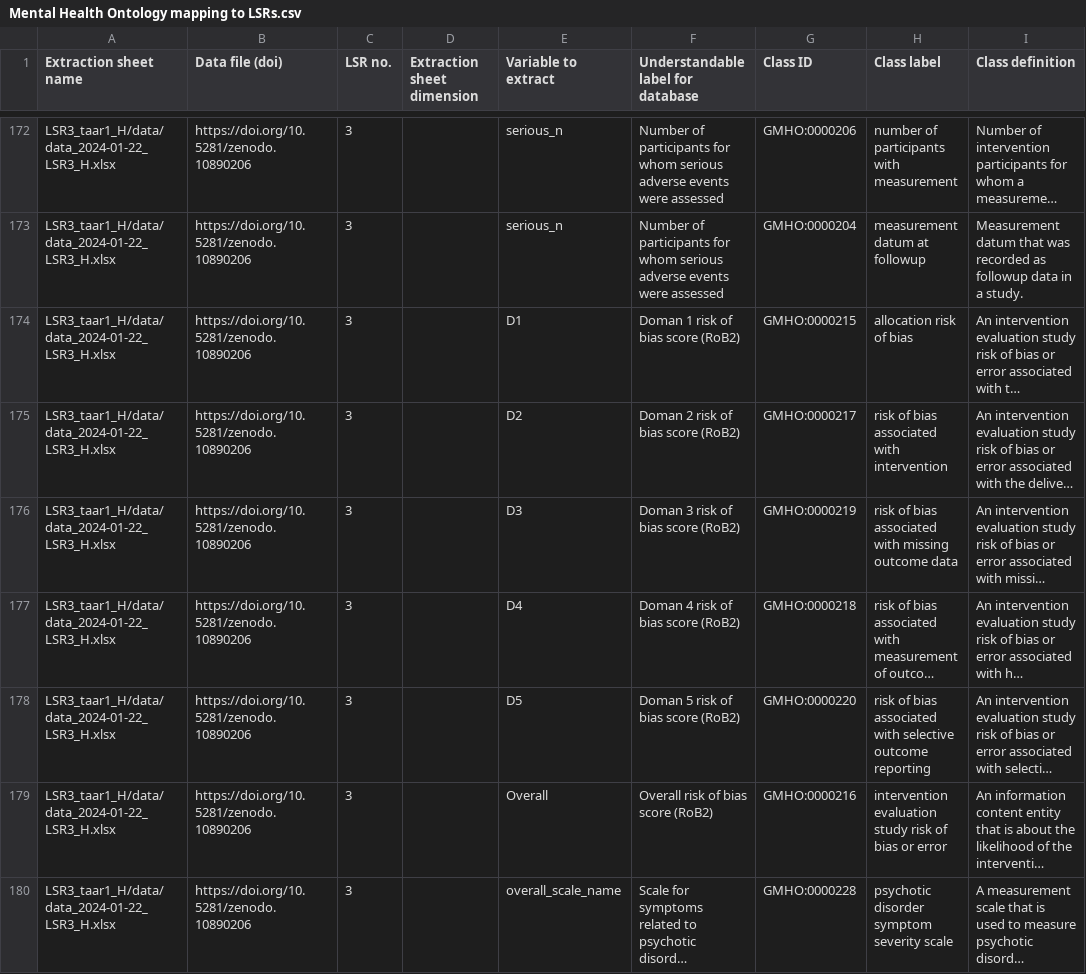
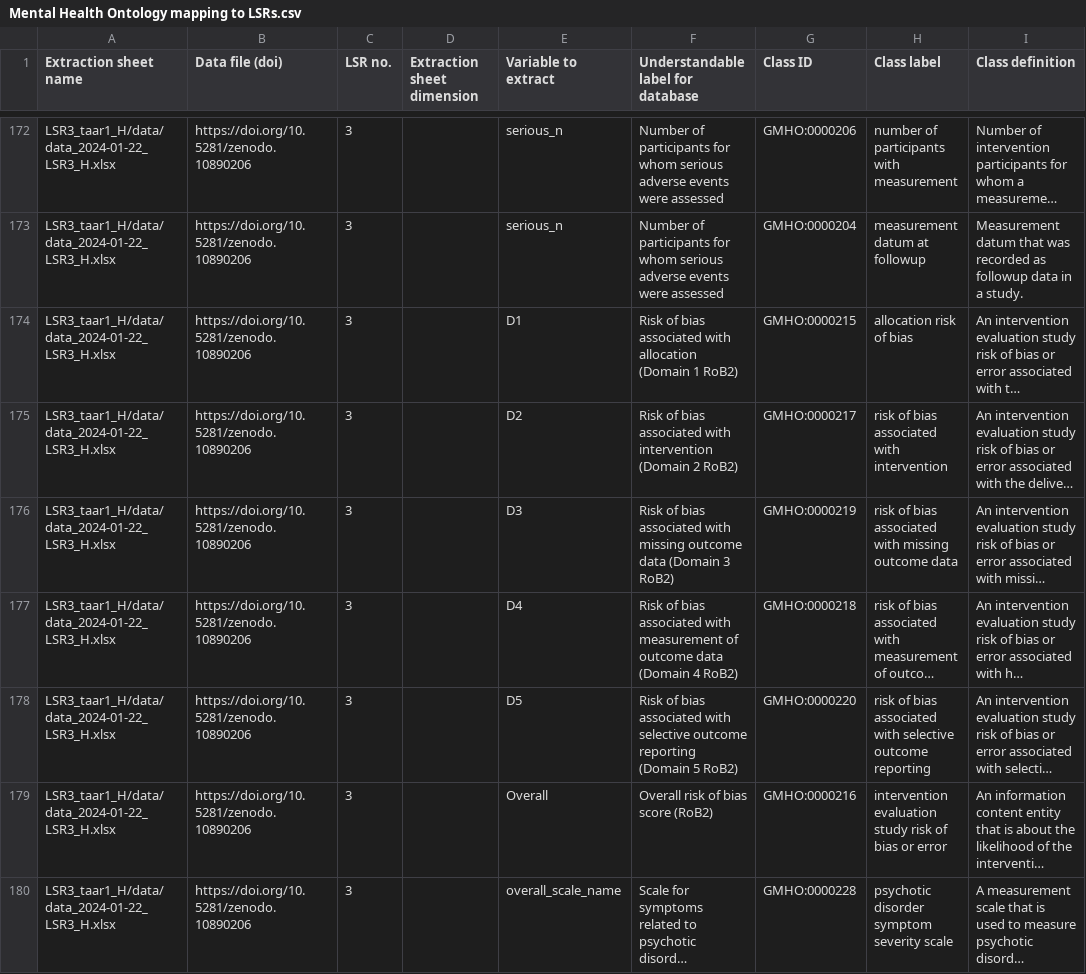
Before and after one commit to galenos-project/mental-health-ontology, a CSV file: Mapping to LSRs/Mental Health Ontology mapping to LSRs.csv, drawn as a sheet; only a part is shown, gaps mark what is left out; long unchanged cells end in …; the diff names each change by its address in the sheet, - before the commit and + after, or states it on an @@ line.

```diff
--- a/Mapping to LSRs/Mental Health Ontology mapping to LSRs.csv
+++ b/Mapping to LSRs/Mental Health Ontology mapping to LSRs.csv
-F174: Doman 1 risk of bias score (RoB2)
+F174: Risk of bias associated with allocation (Domain 1 RoB2)
-F175: Doman 2 risk of bias score (RoB2)
+F175: Risk of bias associated with intervention (Domain 2 RoB2)
-F176: Doman 3 risk of bias score (RoB2)
+F176: Risk of bias associated with missing outcome data (Domain 3 RoB2)
-F177: Doman 4 risk of bias score (RoB2)
+F177: Risk of bias associated with measurement of outcome data (Domain 4 RoB2)
-F178: Doman 5 risk of bias score (RoB2)
+F178: Risk of bias associated with selective outcome reporting (Domain 5 RoB2)
```
